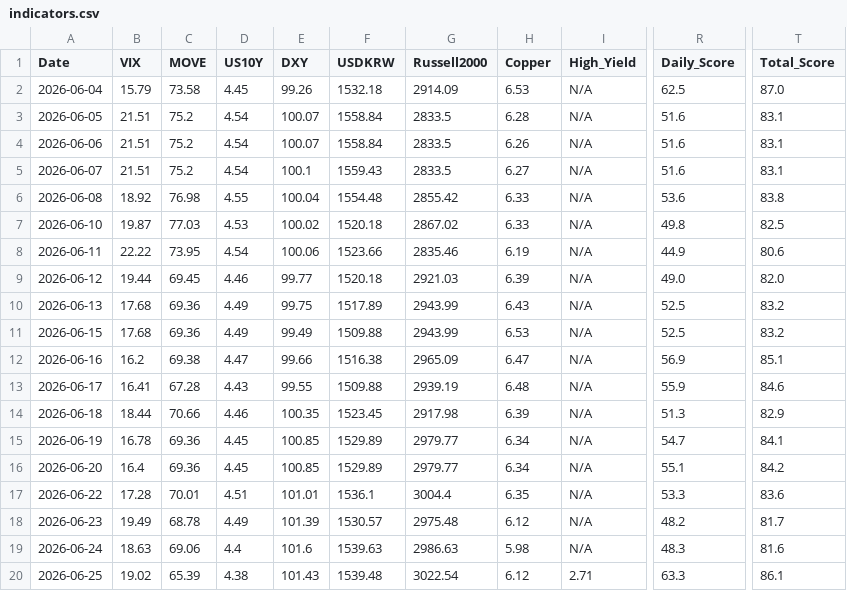
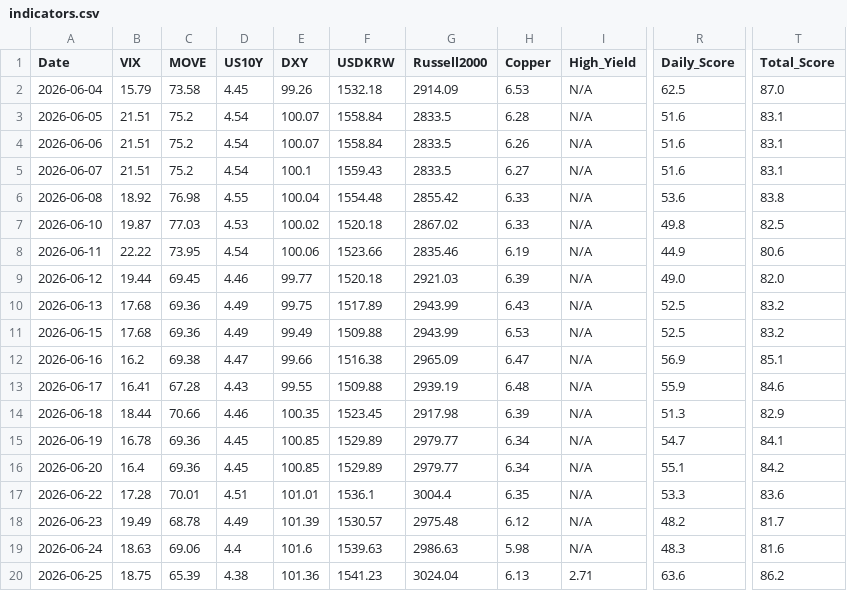
Before and after one commit to etech-symantec/stock, a CSV file: data/indicators.csv, drawn as a sheet; only a part is shown, gaps mark what is left out; the diff names each change by its address in the sheet, - before the commit and + after, or states it on an @@ line.

```diff
--- a/data/indicators.csv
+++ b/data/indicators.csv
-B20 (VIX): 19.02
+B20 (VIX): 18.75
-E20 (DXY): 101.43
+E20 (DXY): 101.36
-F20 (USDKRW): 1539.48
+F20 (USDKRW): 1541.23
-G20 (Russell2000): 3022.54
+G20 (Russell2000): 3024.04
-H20 (Copper): 6.12
+H20 (Copper): 6.13
-R20 (Daily_Score): 63.3
+R20 (Daily_Score): 63.6
-T20 (Total_Score): 86.1
+T20 (Total_Score): 86.2
```
